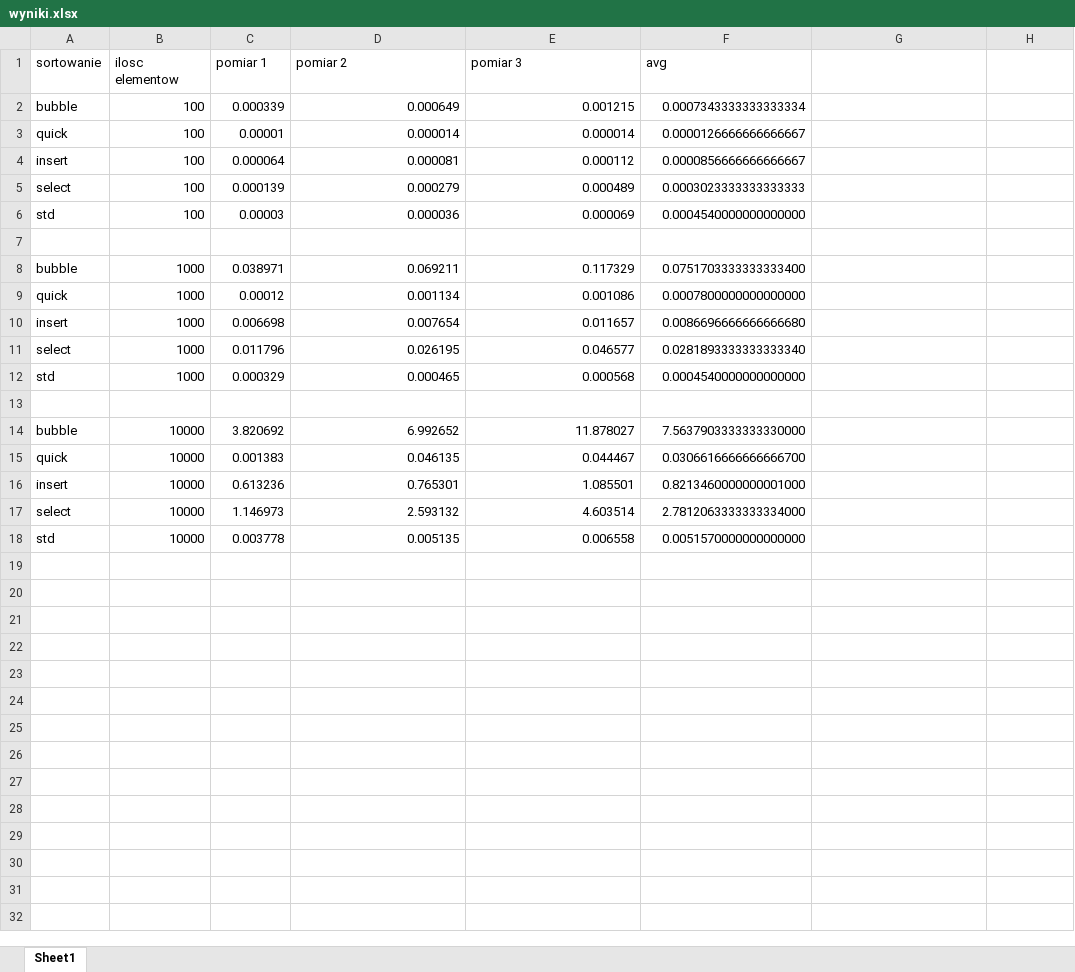
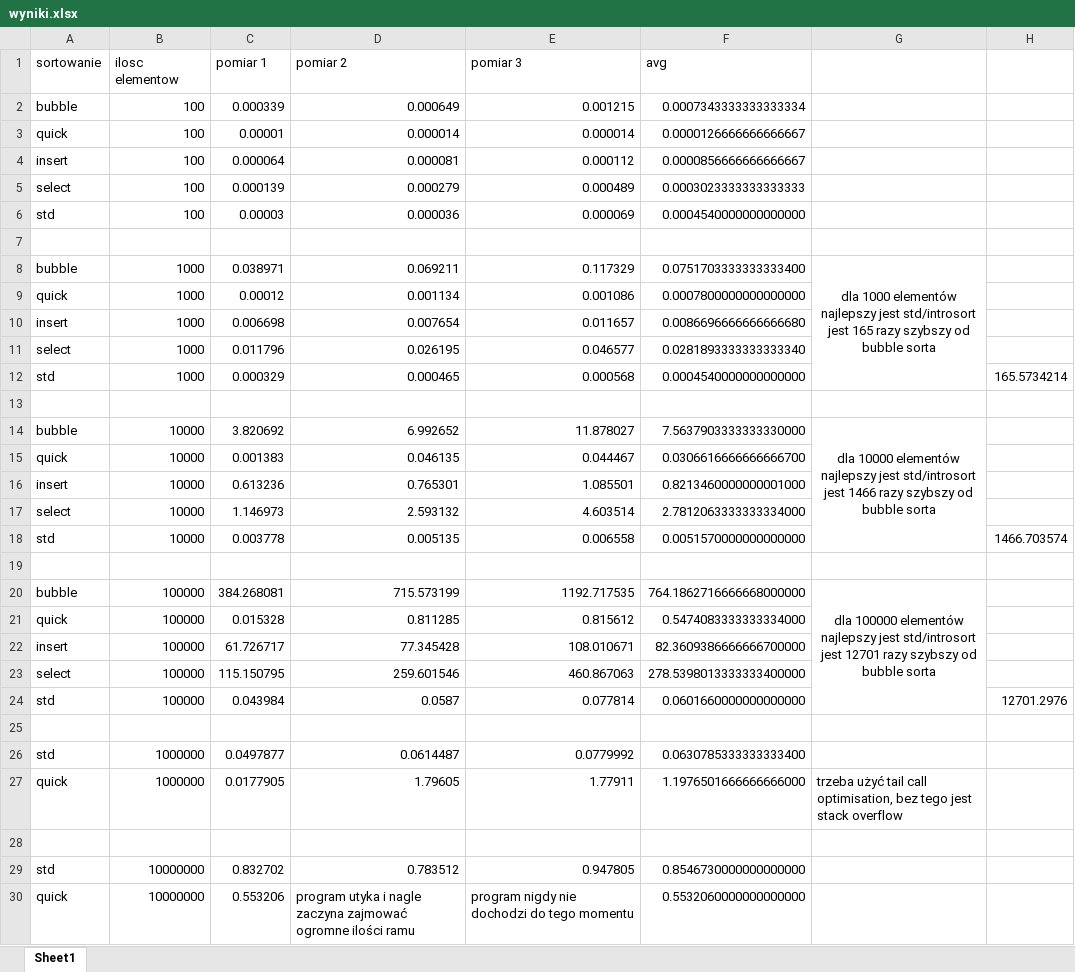
Before and after one commit to MasterSun8/SCI_INF, an Excel workbook: PracaNaLekcji4/wyniki.xlsx, sheet Sheet1, drawn as a sheet; values as stored, in another font and other column widths than the file's, no borders; the diff names each change by its address in the sheet, - before the commit and + after, or states it on an @@ line.

Commit message:
tested for other values, dropped the ones that for too long

```diff
--- a/PracaNaLekcji4/wyniki.xlsx (sheet Sheet1)
+++ b/PracaNaLekcji4/wyniki.xlsx (sheet Sheet1)
-G8: (empty)
+G8: dla 1000 elementów najlepszy jest std/introsort jest 165 razy szybszy od bubble sorta
+G8:G12 merged
-H12: (empty)
+H12: 165.5734214
-G14: (empty)
+G14: dla 10000 elementów najlepszy jest std/introsort jest 1466 razy szybszy od bubble sorta
+G14:G18 merged
-H18: (empty)
+H18: 1466.703574
+row 19: (empty)
+row 20: bubble | 100000 | 384.268081 | 715.573199 | 1192.717535 | 764.1862716666668000000 | dla 100000 elementów najlepszy jest std/introsort jest 12701 razy szybszy od bubble sorta
+row 21: quick | 100000 | 0.015328 | 0.811285 | 0.815612 | 0.5474083333333334000
+row 22: insert | 100000 | 61.726717 | 77.345428 | 108.010671 | 82.3609386666666700000
+row 23: select | 100000 | 115.150795 | 259.601546 | 460.867063 | 278.5398013333333400000
+row 24: std | 100000 | 0.043984 | 0.0587 | 0.077814 | 0.0601660000000000000 |  | 12701.2976
+row 25: (empty)
+row 26: std | 1000000 | 0.0497877 | 0.0614487 | 0.0779992 | 0.0630785333333333400
+row 27: quick | 1000000 | 0.0177905 | 1.79605 | 1.77911 | 1.1976501666666666000 | trzeba użyć tail call optimisation, bez tego jest stack overflow
+row 28: (empty)
+row 29: std | 10000000 | 0.832702 | 0.783512 | 0.947805 | 0.8546730000000000000
+row 30: quick | 10000000 | 0.553206 | program utyka i nagle zaczyna zajmować ogromne ilości ramu | program nigdy nie dochodzi do tego momentu | 0.5532060000000000000
```
Also changed, not shown: 2 other files.
